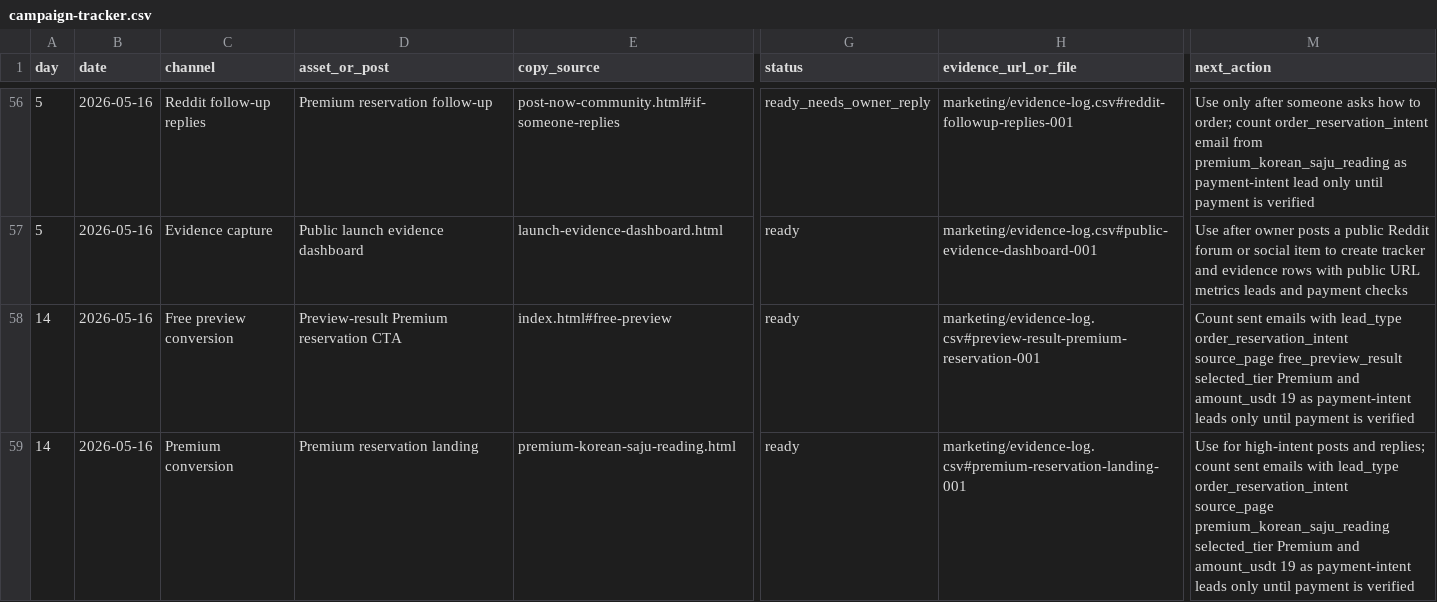
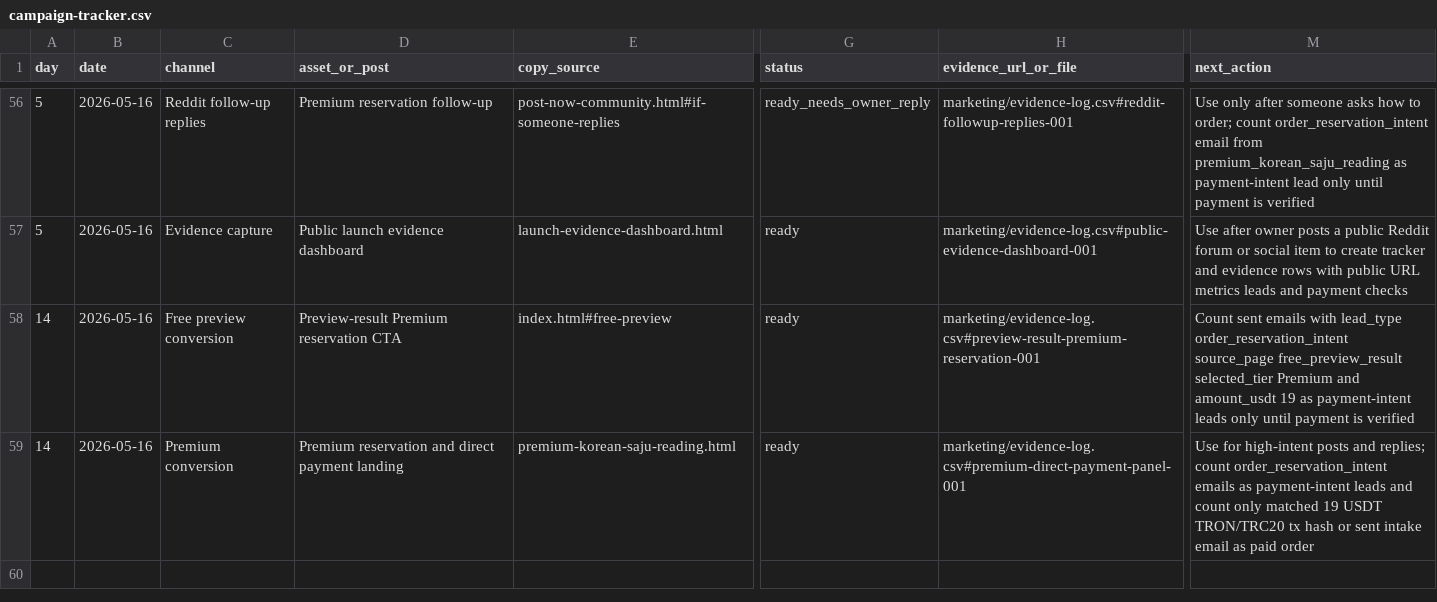
Before and after one commit to holly-sheep/cheonglim-saem-saju, a CSV file: marketing/campaign-tracker.csv, drawn as a sheet; only a part is shown, gaps mark what is left out; the diff names each change by its address in the sheet, - before the commit and + after, or states it on an @@ line.

```diff
--- a/marketing/campaign-tracker.csv
+++ b/marketing/campaign-tracker.csv
-D59 (asset_or_post): Premium reservation landing
+D59 (asset_or_post): Premium reservation and direct payment landing
-H59 (evidence_url_or_file): marketing/evidence-log.csv#premium-reservation-landing-001
+H59 (evidence_url_or_file): marketing/evidence-log.csv#premium-direct-payment-panel-001
-M59 (next_action): …replies; count sent emails with lead_type order_reservation_intent source_page premium_korean_saju_reading selected_tier Premium and amount_usdt 19 as payment-intent leads only until payment is verified
+M59 (next_action): …replies; count order_reservation_intent emails as payment-intent leads and count only matched 19 USDT TRON/TRC20 tx hash or sent intake email as paid order
```
Also changed, not shown: marketing/evidence-log.csv, 2 other files.
